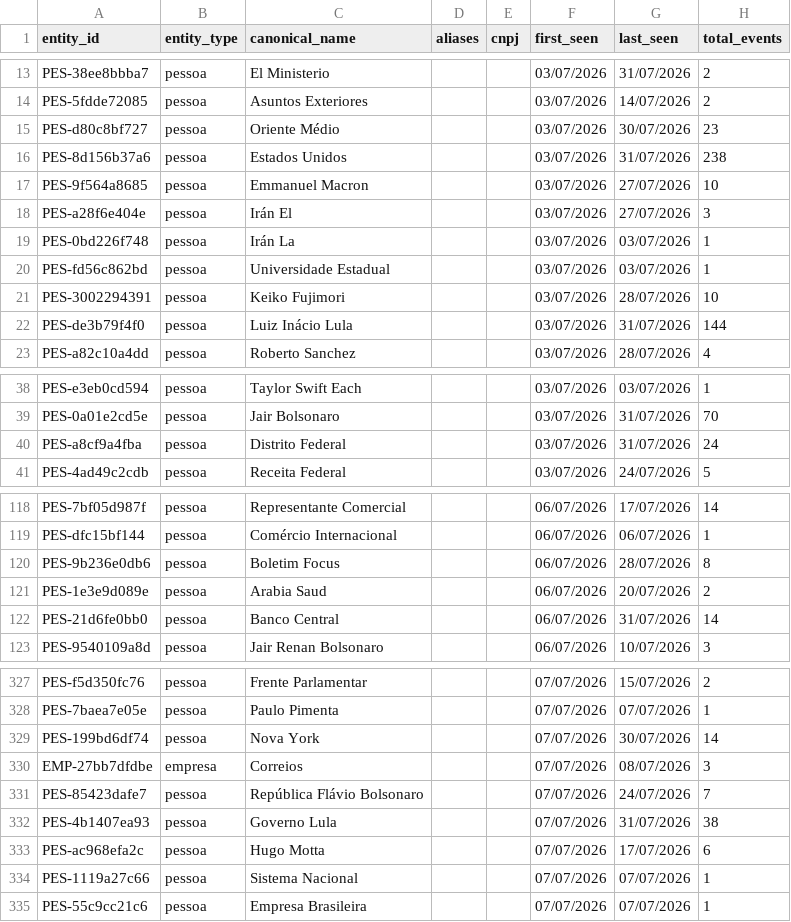
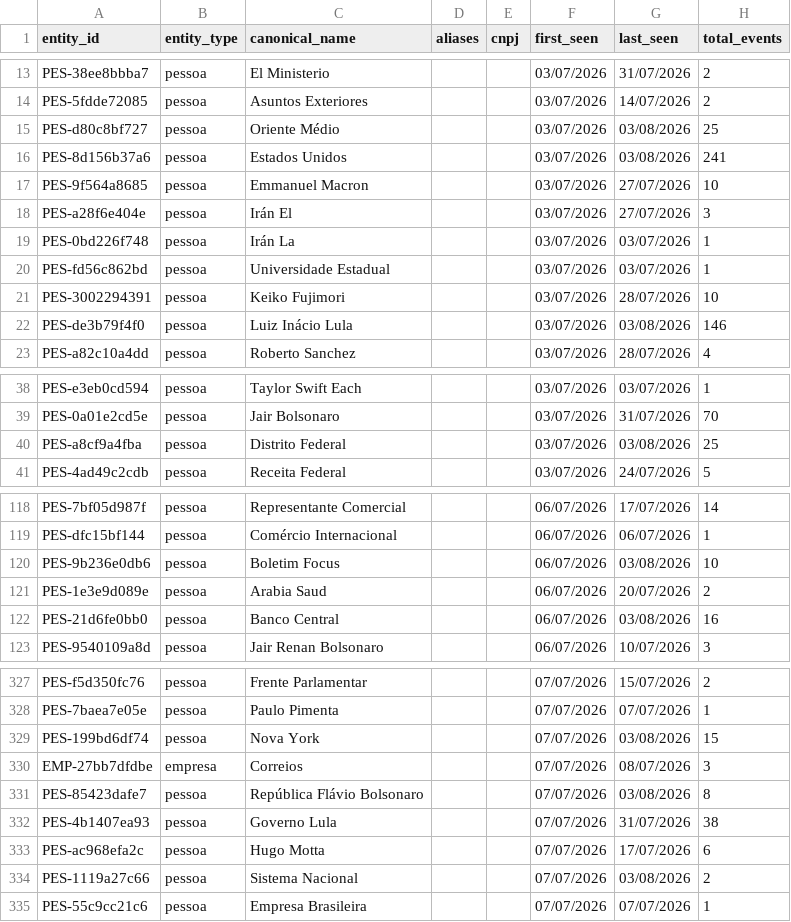
Before and after one commit to GuilhermeACRusso/monitor-de-not-cias, a CSV file: news_graph_entities.csv, drawn as a sheet; only a part is shown, gaps mark what is left out; the diff covers the shown part only.

```diff
--- a/news_graph_entities.csv
+++ b/news_graph_entities.csv
@@ -14,4 +14,4 @@ PES-38ee8bbba7,pessoa,El Ministerio,,,03/07/2026,31/07/2026,2
 PES-5fdde72085,pessoa,Asuntos Exteriores,,,03/07/2026,14/07/2026,2
-PES-d80c8bf727,pessoa,Oriente Médio,,,03/07/2026,30/07/2026,23
-PES-8d156b37a6,pessoa,Estados Unidos,,,03/07/2026,31/07/2026,238
+PES-d80c8bf727,pessoa,Oriente Médio,,,03/07/2026,03/08/2026,25
+PES-8d156b37a6,pessoa,Estados Unidos,,,03/07/2026,03/08/2026,241
 PES-9f564a8685,pessoa,Emmanuel Macron,,,03/07/2026,27/07/2026,10
@@ -21,3 +21,3 @@ PES-fd56c862bd,pessoa,Universidade Estadual,,,03/07/2026,03/07/2026,1
 PES-3002294391,pessoa,Keiko Fujimori,,,03/07/2026,28/07/2026,10
-PES-de3b79f4f0,pessoa,Luiz Inácio Lula,,,03/07/2026,31/07/2026,144
+PES-de3b79f4f0,pessoa,Luiz Inácio Lula,,,03/07/2026,03/08/2026,146
 PES-a82c10a4dd,pessoa,Roberto Sanchez,,,03/07/2026,28/07/2026,4
@@ -39,3 +39,3 @@ PES-e3eb0cd594,pessoa,Taylor Swift Each,,,03/07/2026,03/07/2026,1
 PES-0a01e2cd5e,pessoa,Jair Bolsonaro,,,03/07/2026,31/07/2026,70
-PES-a8cf9a4fba,pessoa,Distrito Federal,,,03/07/2026,31/07/2026,24
+PES-a8cf9a4fba,pessoa,Distrito Federal,,,03/07/2026,03/08/2026,25
 PES-4ad49c2cdb,pessoa,Receita Federal,,,03/07/2026,24/07/2026,5
@@ -119,5 +119,5 @@ PES-7bf05d987f,pessoa,Representante Comercial,,,06/07/2026,17/07/2026,14
 PES-dfc15bf144,pessoa,Comércio Internacional,,,06/07/2026,06/07/2026,1
-PES-9b236e0db6,pessoa,Boletim Focus,,,06/07/2026,28/07/2026,8
+PES-9b236e0db6,pessoa,Boletim Focus,,,06/07/2026,03/08/2026,10
 PES-1e3e9d089e,pessoa,Arabia Saud,,,06/07/2026,20/07/2026,2
-PES-21d6fe0bb0,pessoa,Banco Central,,,06/07/2026,31/07/2026,14
+PES-21d6fe0bb0,pessoa,Banco Central,,,06/07/2026,03/08/2026,16
 PES-9540109a8d,pessoa,Jair Renan Bolsonaro,,,06/07/2026,10/07/2026,3
@@ -328,8 +328,8 @@ PES-f5d350fc76,pessoa,Frente Parlamentar,,,07/07/2026,15/07/2026,2
 PES-7baea7e05e,pessoa,Paulo Pimenta,,,07/07/2026,07/07/2026,1
-PES-199bd6df74,pessoa,Nova York,,,07/07/2026,30/07/2026,14
+PES-199bd6df74,pessoa,Nova York,,,07/07/2026,03/08/2026,15
 EMP-27bb7dfdbe,empresa,Correios,,,07/07/2026,08/07/2026,3
-PES-85423dafe7,pessoa,República Flávio Bolsonaro,,,07/07/2026,24/07/2026,7
+PES-85423dafe7,pessoa,República Flávio Bolsonaro,,,07/07/2026,03/08/2026,8
 PES-4b1407ea93,pessoa,Governo Lula,,,07/07/2026,31/07/2026,38
 PES-ac968efa2c,pessoa,Hugo Motta,,,07/07/2026,17/07/2026,6
-PES-1119a27c66,pessoa,Sistema Nacional,,,07/07/2026,07/07/2026,1
+PES-1119a27c66,pessoa,Sistema Nacional,,,07/07/2026,03/08/2026,2
 PES-55c9cc21c6,pessoa,Empresa Brasileira,,,07/07/2026,07/07/2026,1
```
Also changed, not shown: 18 added rows and 30 edited cells elsewhere in this file, news_graph_events.csv, news_ledger.csv, 1 other file.
